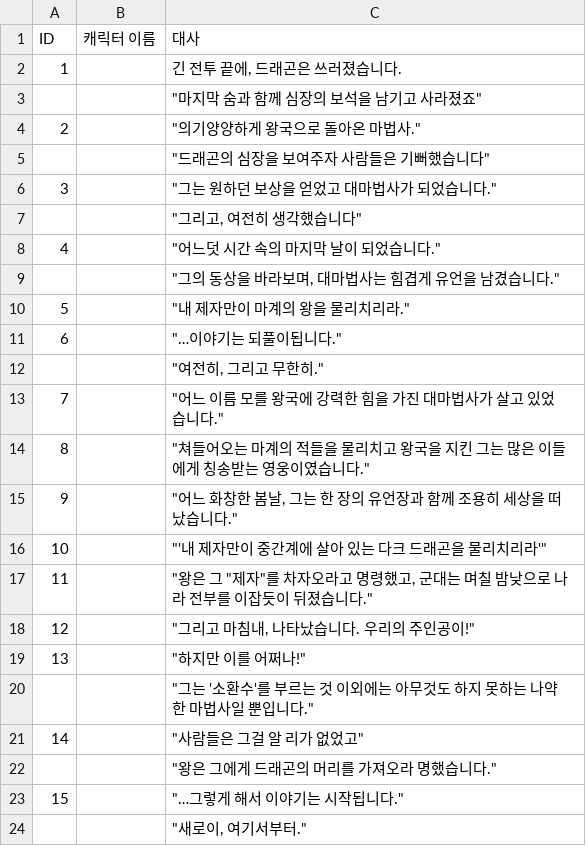
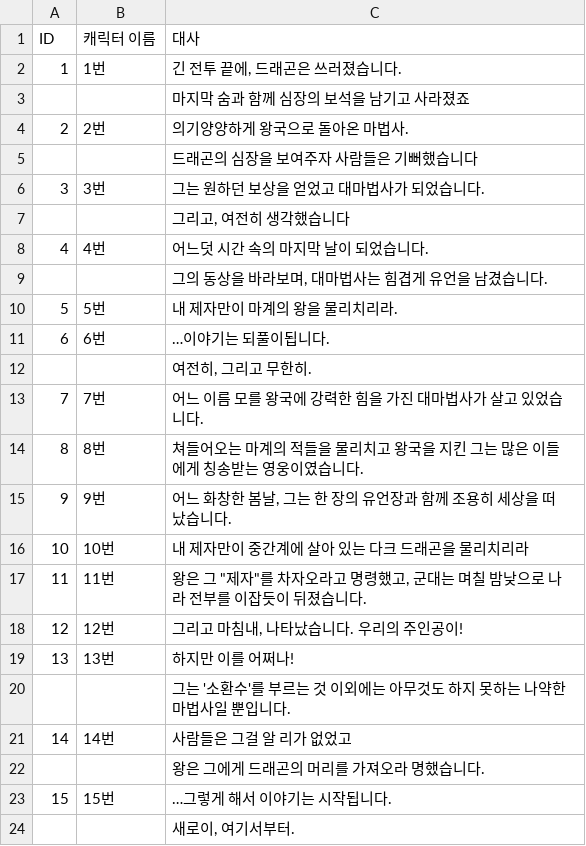
Before and after one commit to LEI-2812/SUMMONER_Repo, a CSV file: Workpiece/Summoner/Assets/TextMesh Pro/Resources/SummonContext.csv, drawn as a sheet.

```diff
--- a/Workpiece/Summoner/Assets/TextMesh Pro/Resources/SummonContext.csv
+++ b/Workpiece/Summoner/Assets/TextMesh Pro/Resources/SummonContext.csv
@@ -1,24 +1,24 @@
 ID,캐릭터 이름,대사
-1,,"긴 전투 끝에, 드래곤은 쓰러졌습니다."
-,,"""마지막 숨과 함께 심장의 보석을 남기고 사라졌죠"""
-2,,"""의기양양하게 왕국으로 돌아온 마법사."""
-,,"""드래곤의 심장을 보여주자 사람들은 기뻐했습니다"""
-3,,"""그는 원하던 보상을 얻었고 대마법사가 되었습니다."""
-,,"""그리고, 여전히 생각했습니다"""
-4,,"""어느덧 시간 속의 마지막 날이 되었습니다."""
-,,"""그의 동상을 바라보며, 대마법사는 힘겹게 유언을 남겼습니다."""
-5,,"""내 제자만이 마계의 왕을 물리치리라."""
-6,,"""…이야기는 되풀이됩니다."""
-,,"""여전히, 그리고 무한히."""
-7,,"""어느 이름 모를 왕국에 강력한 힘을 가진 대마법사가 살고 있었습니다."""
-8,,"""쳐들어오는 마계의 적들을 물리치고 왕국을 지킨 그는 많은 이들에게 칭송받는 영웅이였습니다."""
-9,,"""어느 화창한 봄날, 그는 한 장의 유언장과 함께 조용히 세상을 떠났습니다."""
-10,,"""'내 제자만이 중간계에 살아 있는 다크 드래곤을 물리치리라'"""
-11,,"""왕은 그 ""제자""를 차자오라고 명령했고, 군대는 며칠 밤낮으로 나라 전부를 이잡듯이 뒤졌습니다."""
-12,,"""그리고 마침내, 나타났습니다. 우리의 주인공이!"""
-13,,"""하지만 이를 어쩌나!"""
-,,"""그는 '소환수'를 부르는 것 이외에는 아무것도 하지 못하는 나약한 마법사일 뿐입니다."""
-14,,"""사람들은 그걸 알 리가 없었고"""
-,,"""왕은 그에게 드래곤의 머리를 가져오라 명했습니다."""
-15,,"""…그렇게 해서 이야기는 시작됩니다."""
-,,"""새로이, 여기서부터."""
+1,1번,"긴 전투 끝에, 드래곤은 쓰러졌습니다."
+,,마지막 숨과 함께 심장의 보석을 남기고 사라졌죠
+2,2번,의기양양하게 왕국으로 돌아온 마법사.
+,,드래곤의 심장을 보여주자 사람들은 기뻐했습니다
+3,3번,그는 원하던 보상을 얻었고 대마법사가 되었습니다.
+,,"그리고, 여전히 생각했습니다"
+4,4번,어느덧 시간 속의 마지막 날이 되었습니다.
+,,"그의 동상을 바라보며, 대마법사는 힘겹게 유언을 남겼습니다."
+5,5번,내 제자만이 마계의 왕을 물리치리라.
+6,6번,…이야기는 되풀이됩니다.
+,,"여전히, 그리고 무한히."
+7,7번,어느 이름 모를 왕국에 강력한 힘을 가진 대마법사가 살고 있었습니다.
+8,8번,쳐들어오는 마계의 적들을 물리치고 왕국을 지킨 그는 많은 이들에게 칭송받는 영웅이였습니다.
+9,9번,"어느 화창한 봄날, 그는 한 장의 유언장과 함께 조용히 세상을 떠났습니다."
+10,10번,내 제자만이 중간계에 살아 있는 다크 드래곤을 물리치리라
+11,11번,"왕은 그 ""제자""를 차자오라고 명령했고, 군대는 며칠 밤낮으로 나라 전부를 이잡듯이 뒤졌습니다."
+12,12번,"그리고 마침내, 나타났습니다. 우리의 주인공이!"
+13,13번,하지만 이를 어쩌나!
+,,그는 '소환수'를 부르는 것 이외에는 아무것도 하지 못하는 나약한 마법사일 뿐입니다.
+14,14번,사람들은 그걸 알 리가 없었고
+,,왕은 그에게 드래곤의 머리를 가져오라 명했습니다.
+15,15번,…그렇게 해서 이야기는 시작됩니다.
+,,"새로이, 여기서부터."
```
Also changed, not shown: 5 other files.
